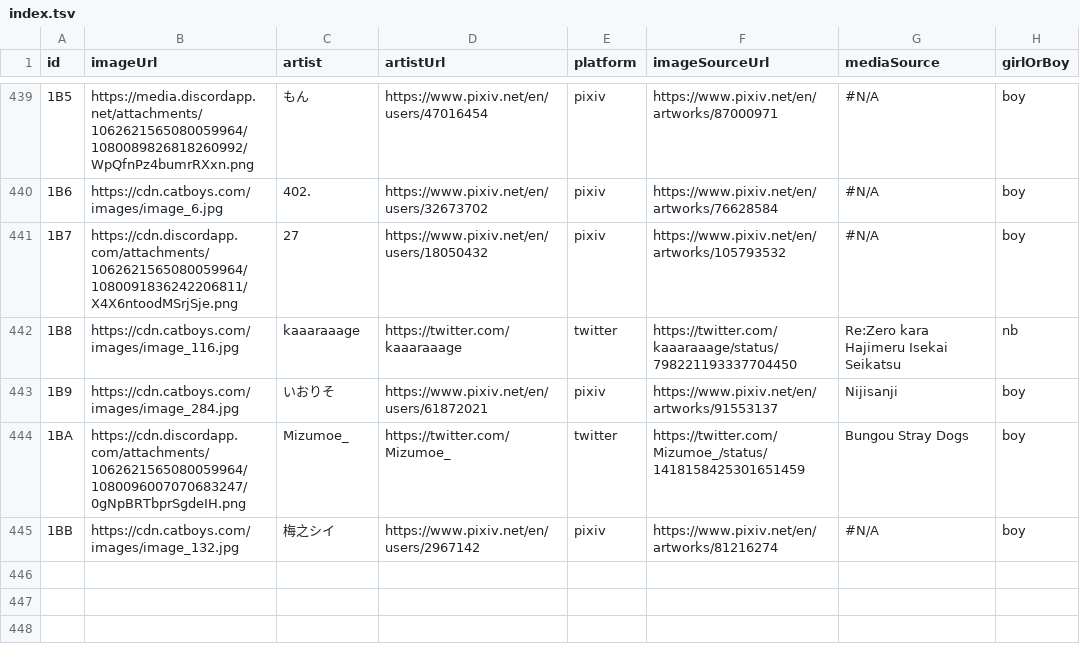
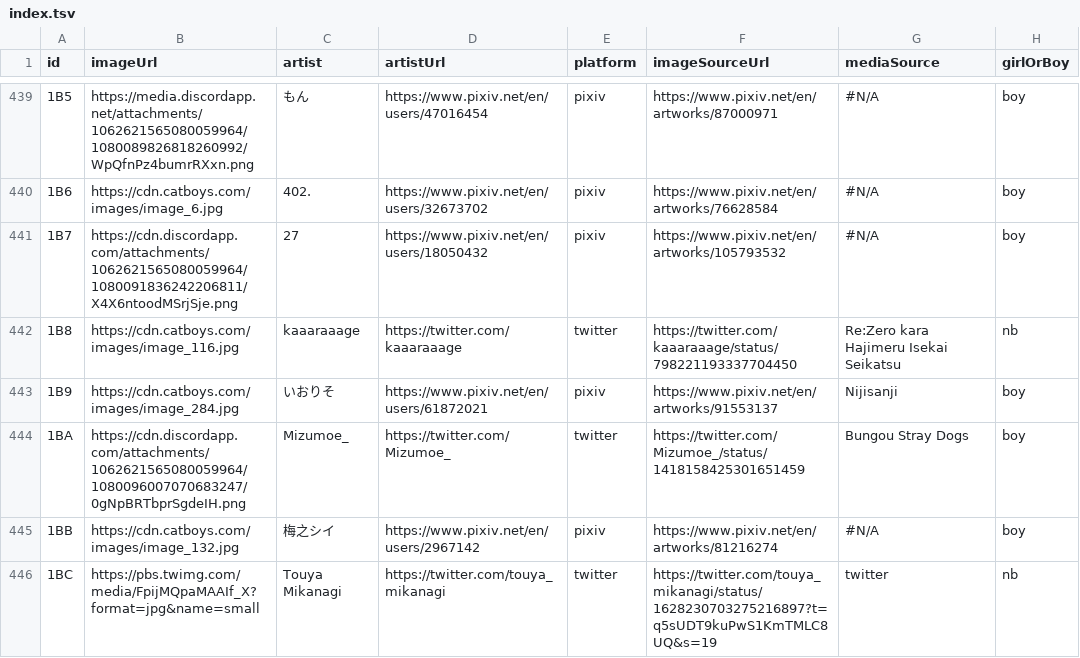
Before and after one commit to nattadasu/nekomimiDb, a TSV file: index.tsv, drawn as a sheet; only a part is shown, gaps mark what is left out; the diff names each change by its address in the sheet, - before the commit and + after, or states it on an @@ line.

Commit message:
Add `1BC` (nb) by Touya Mikanagi
By: Nemo#9898

```diff
--- a/index.tsv
+++ b/index.tsv
+row 446: 1BC | https://pbs.twimg.com/media/FpijMQpaMAAIf_X?format=jpg&name=small | Touya Mikanagi | https://twitter.com/touya_mikanagi | twitter | https://twitter.com/touya_mikanagi/status/1628230703275216897?t=q5sUDT9kuPwS1KmTMLC8UQ&s=19 | twitter | nb
```
Also changed, not shown: 1 other file.
